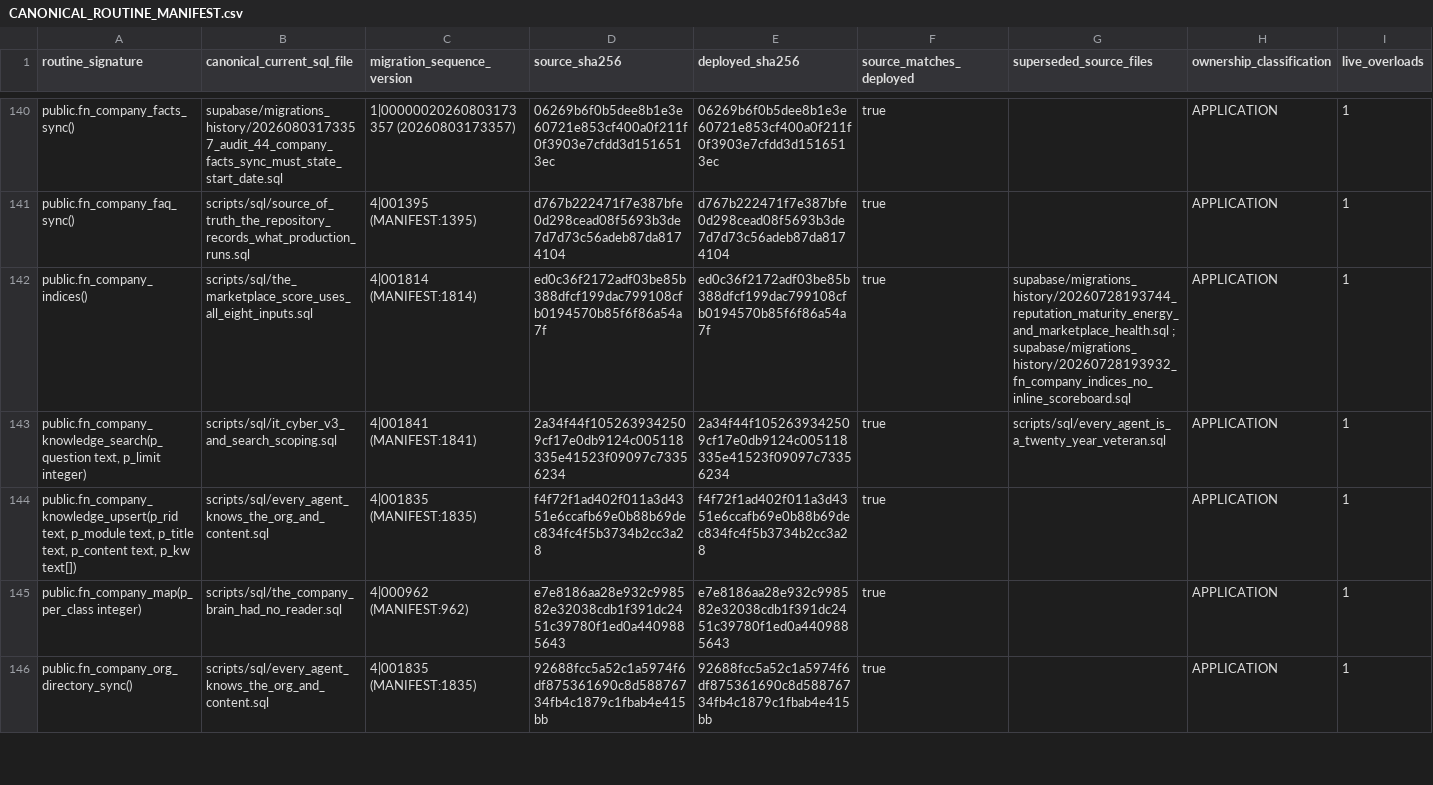
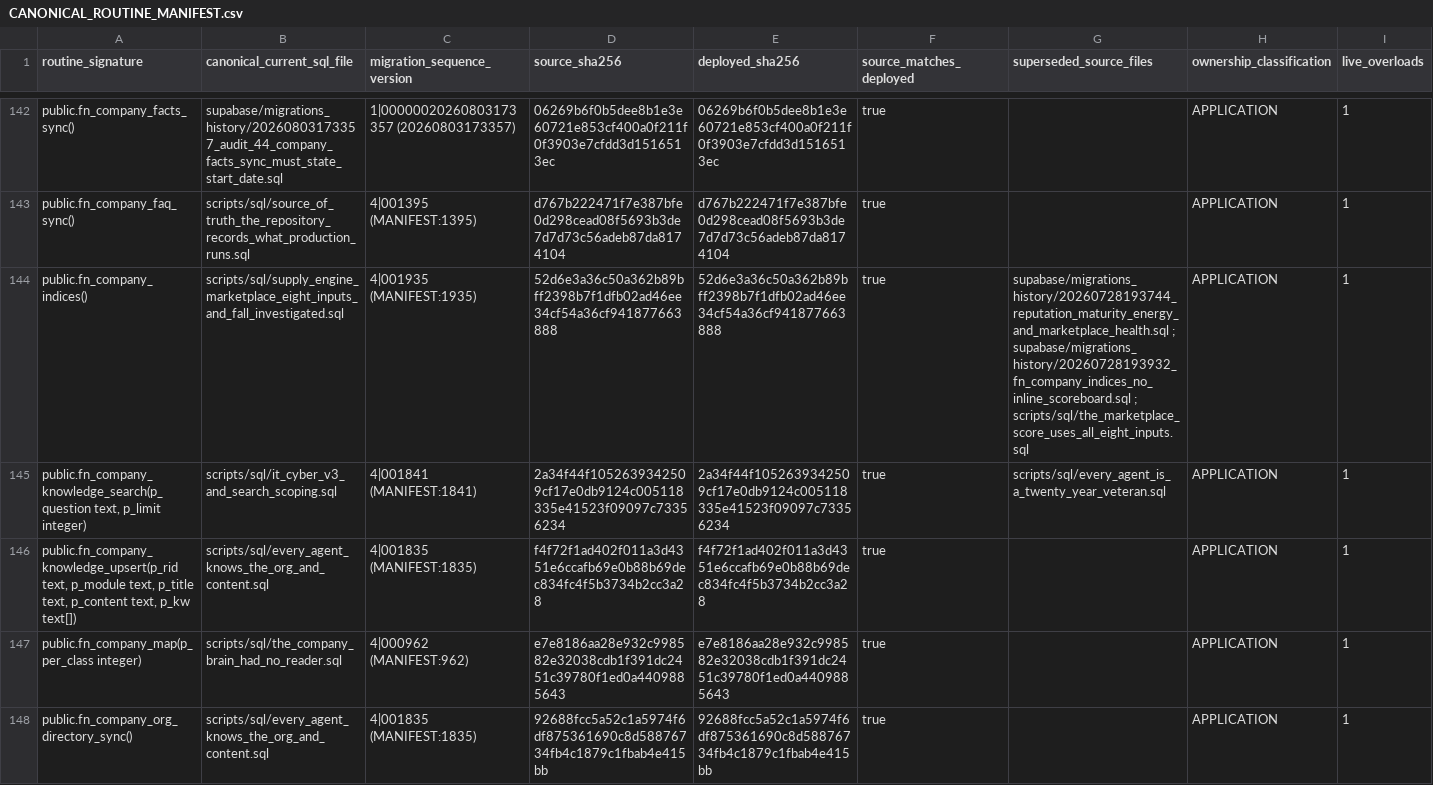
Before and after one commit to ahmadmhdnabilalzain-bot/quotesdone, a CSV file: docs/phase-c-final-kernel/CANONICAL_ROUTINE_MANIFEST.csv, drawn as a sheet; only a part is shown, gaps mark what is left out; the diff covers the shown part only.

```diff
--- a/docs/phase-c-final-kernel/CANONICAL_ROUTINE_MANIFEST.csv
+++ b/docs/phase-c-final-kernel/CANONICAL_ROUTINE_MANIFEST.csv
@@ -141,3 +143,3 @@ public.fn_company_facts_sync(),supabase/migrations_history/20260803173357_audit_
 public.fn_company_faq_sync(),scripts/sql/source_of_truth_the_repository_records_what_production_runs.sql,4|001395 (MANIFEST:1395),d767b222471f7e387bfe0d298cead08f5693b3de7d7d73c56adeb87da8174104,d767b222471f7e387bfe0d298cead08f5693b3de7d7d73c56adeb87da8174104,true,,APPLICATION,1
-public.fn_company_indices(),scripts/sql/the_marketplace_score_uses_all_eight_inputs.sql,4|001814 (MANIFEST:1814),ed0c36f2172adf03be85b388dfcf199dac799108cfb0194570b85f6f86a54a7f,ed0c36f2172adf03be85b388dfcf199dac799108cfb0194570b85f6f86a54a7f,true,supabase/migrations_history/20260728193744_reputation_maturity_energy_and_marketplace_health.sql ; supabase/migrations_history/20260728193932_fn_company_indices_no_inline_scoreboard.sql,APPLICATION,1
+public.fn_company_indices(),scripts/sql/supply_engine_marketplace_eight_inputs_and_fall_investigated.sql,4|001935 (MANIFEST:1935),52d6e3a36c50a362b89bff2398b7f1dfb02ad46ee34cf54a36cf941877663888,52d6e3a36c50a362b89bff2398b7f1dfb02ad46ee34cf54a36cf941877663888,true,supabase/migrations_history/20260728193744_reputation_maturity_energy_and_marketplace_health.sql ; supabase/migrations_history/20260728193932_fn_company_indices_no_inline_scoreboard.sql ; scripts/sql/the_marketplace_score_uses_all_eight_inputs.sql,APPLICATION,1
 "public.fn_company_knowledge_search(p_question text, p_limit integer)",scripts/sql/it_cyber_v3_and_search_scoping.sql,4|001841 (MANIFEST:1841),2a34f44f1052639342509cf17e0db9124c005118335e41523f09097c73356234,2a34f44f1052639342509cf17e0db9124c005118335e41523f09097c73356234,true,scripts/sql/every_agent_is_a_twenty_year_veteran.sql,APPLICATION,1
```
Also changed, not shown: 9 added rows and 48 edited cells elsewhere in this file, 10 other files.
